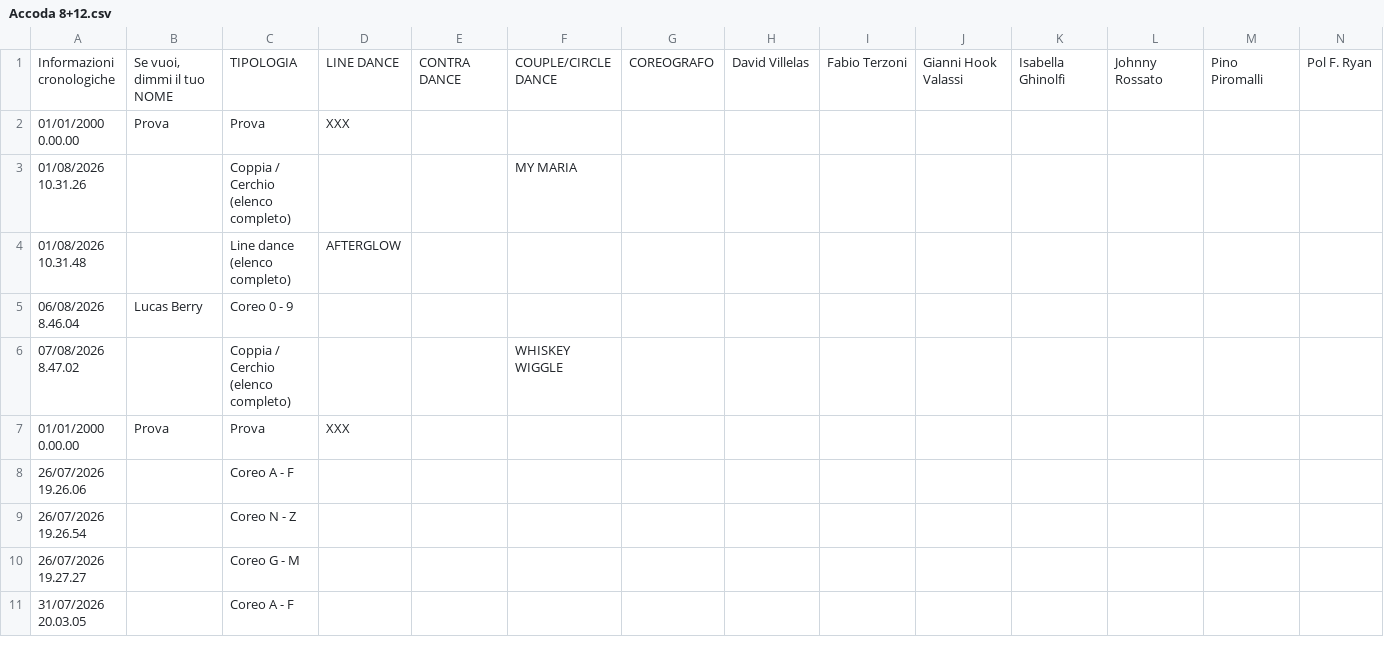
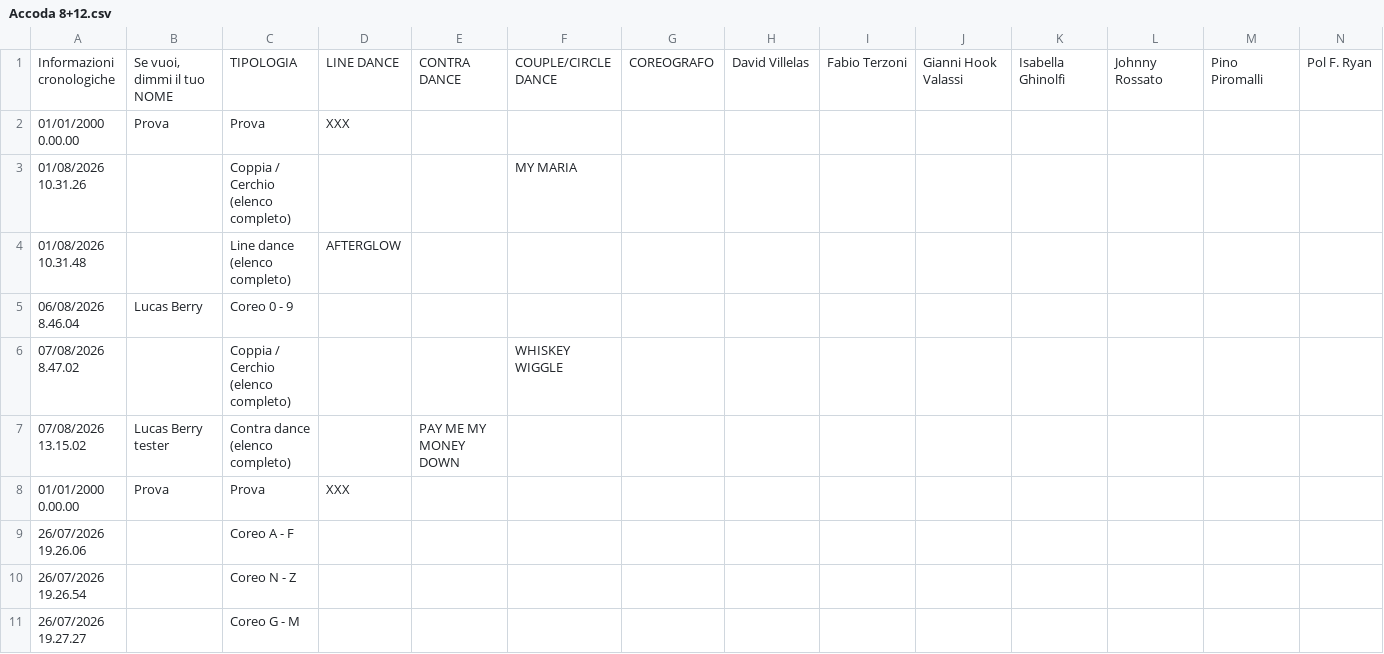
Before and after one commit to 2464200/VSC_Live_Server, a CSV file: Bordero/data/Accoda 8+12.csv, drawn as a sheet; only a part is shown; the shorter side is filled out with more unchanged rows; rows hold the shown columns only; the diff names each change by its address in the sheet, - before the commit and + after, or states it on an @@ line.

```diff
--- a/Bordero/data/Accoda 8+12.csv
+++ b/Bordero/data/Accoda 8+12.csv
+row 7: 07/08/2026 13.15.02 | Lucas Berry tester | Contra dance (elenco completo) |  | PAY ME MY MONEY DOWN
```
Also changed, not shown: Bordero/data/brani.csv, Bordero/data/get-camera-name.csv, 12 other files.
